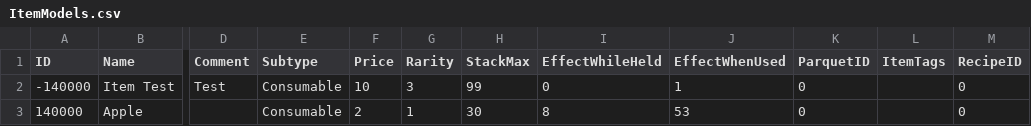
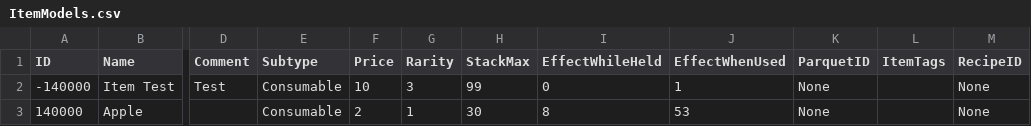
Before and after one commit to mxashlynn/Parquet, a CSV file: Designer/ItemModels.csv, drawn as a sheet; only a part is shown, gaps mark what is left out; the diff names each change by its address in the sheet, - before the commit and + after, or states it on an @@ line.

Commit message:
Adds indices to Interaction models.

```diff
--- a/Designer/ItemModels.csv
+++ b/Designer/ItemModels.csv
-K2:K3 (ParquetID): 0
+K2:K3 (ParquetID): None
-M2:M3 (RecipeID): 0
+M2:M3 (RecipeID): None
```
Also changed, not shown: 5 other files.
